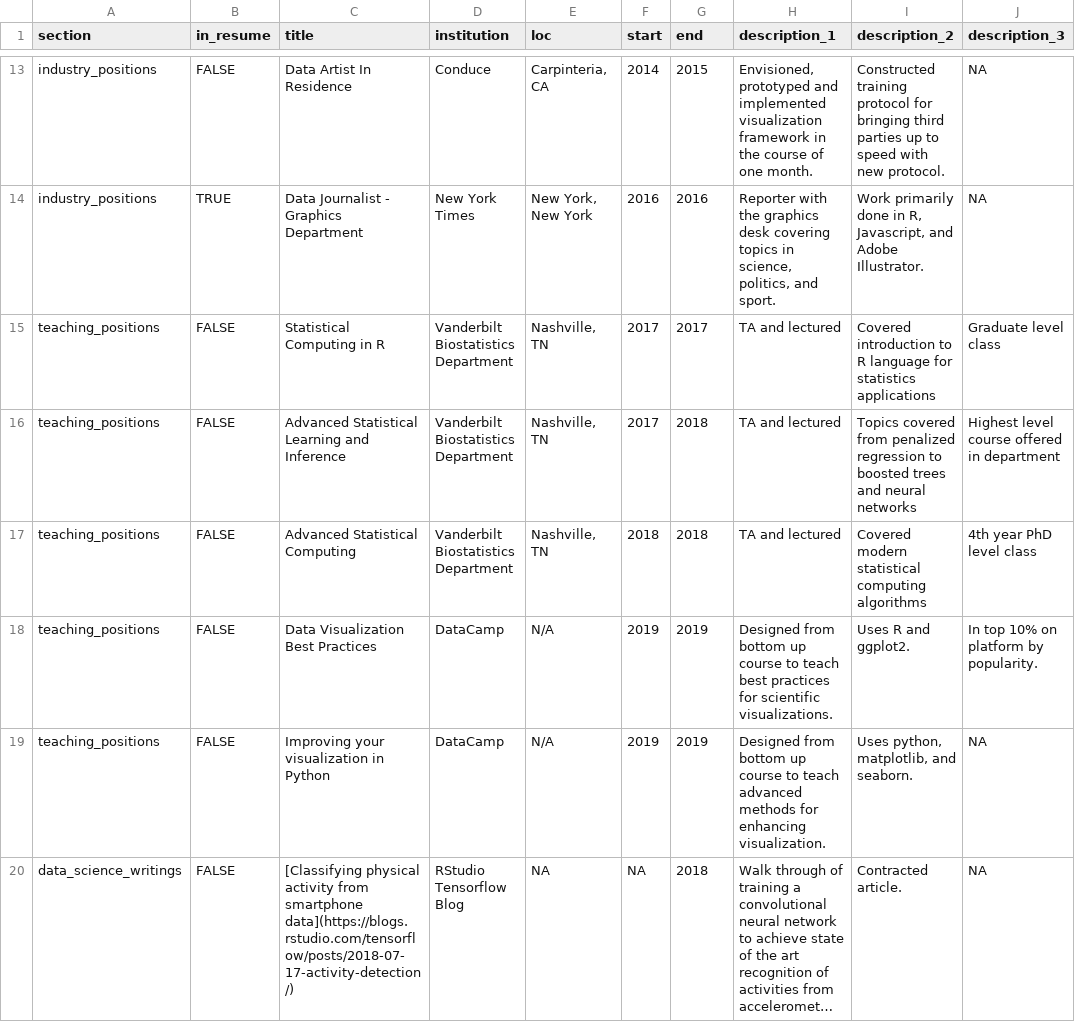
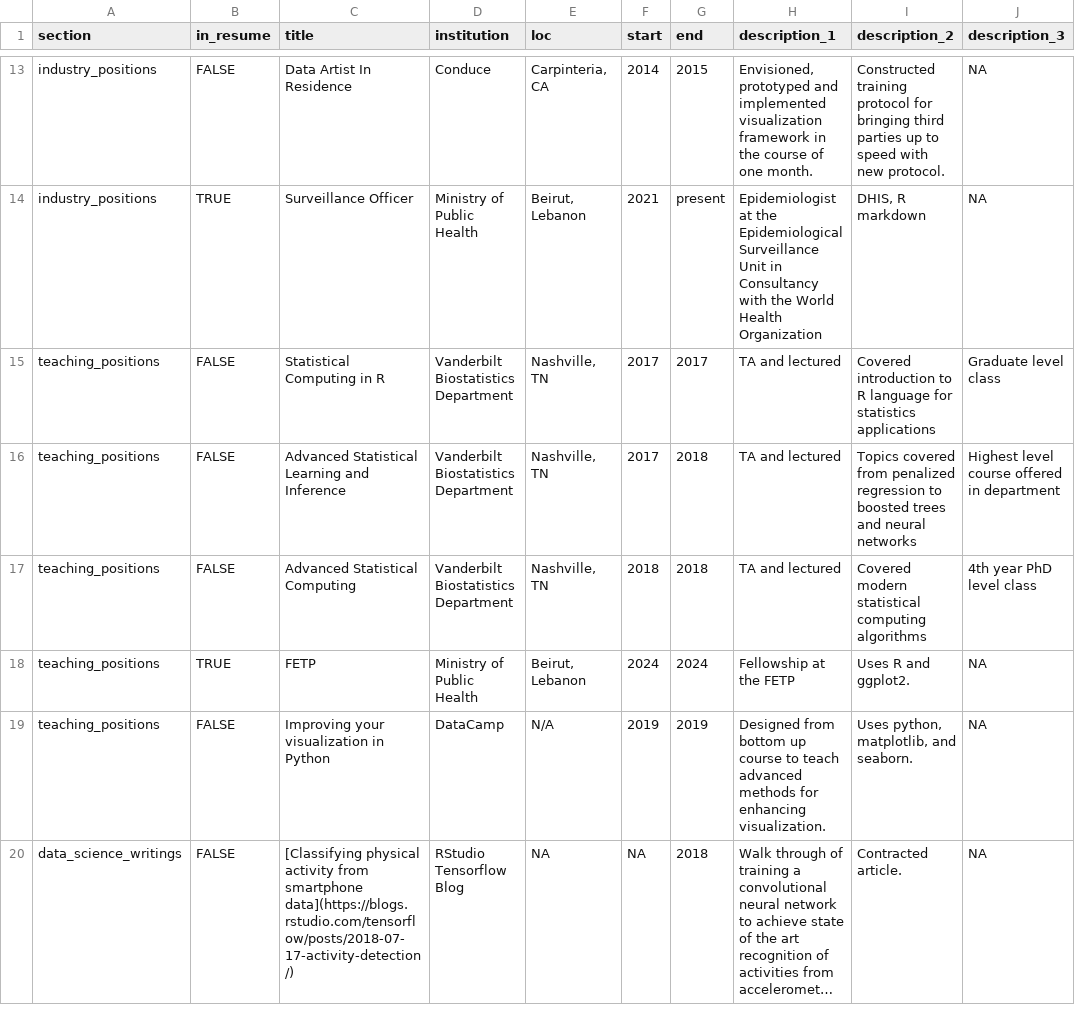
Before and after one commit to lwehbe-1/my-cv, a CSV file: positions.csv, drawn as a sheet; only a part is shown, gaps mark what is left out; long unchanged cells end in …; removed rows and columns are numbered as before the commit, all else as after; the diff covers the shown part only; the diff names each change by its address in the sheet, - before the commit and + after, or states it on an @@ line.

Commit message:
Updated positions.csv

```diff
--- a/positions.csv
+++ b/positions.csv
-row 14: industry_positions | TRUE | Data Journalist - Graphics Department | New York Times | New York, New York | 2016 | 2016 | Reporter with the graphics desk covering topics in science, politics, and sport. | Work primarily done in R, Javascript, and Adobe Illustrator. | NA
+row 14: industry_positions | TRUE | Surveillance Officer | Ministry of Public Health | Beirut, Lebanon | 2021 | present | Epidemiologist at the Epidemiological Surveillance Unit in Consultancy with the World Health Organization | DHIS, R markdown | NA
-row 18: teaching_positions | FALSE | Data Visualization Best Practices | DataCamp | N/A | 2019 | 2019 | Designed from bottom up course to teach best practices for scientific visualizations. | Uses R and ggplot2. | In top 10% on platform by popularity.
+row 18: teaching_positions | TRUE | FETP | Ministry of Public Health | Beirut, Lebanon | 2024 | 2024 | Fellowship at the FETP | Uses R and ggplot2. | NA
```
Also changed, not shown: 5 added rows, 5 removed rows and 22 edited cells elsewhere in this file, 2 other files.
